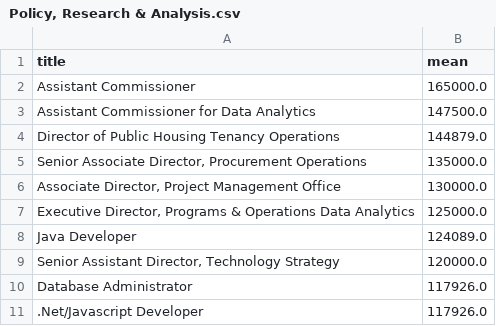
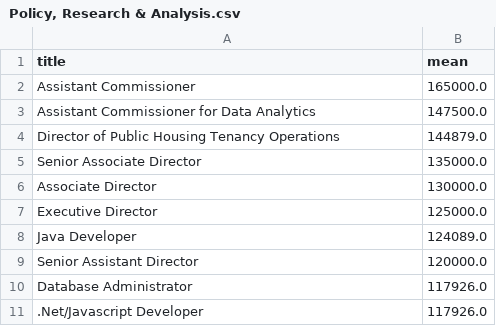
Before and after one commit to pyropig/DCAS_jobposition, a CSV file: itdata/Policy, Research & Analysis.csv, drawn as a sheet.

```diff
--- a/itdata/Policy, Research & Analysis.csv
+++ b/itdata/Policy, Research & Analysis.csv
@@ -4,7 +4,7 @@ Assistant Commissioner for Data Analytics,147500.0
 Director of Public Housing Tenancy Operations,144879.0
-"Senior Associate Director, Procurement Operations",135000.0
-"Associate Director, Project Management Office",130000.0
-"Executive Director, Programs & Operations Data Analytics",125000.0
+Senior Associate Director,135000.0
+Associate Director,130000.0
+Executive Director,125000.0
 Java Developer,124089.0
-"Senior Assistant Director, Technology Strategy",120000.0
+Senior Assistant Director,120000.0
 Database Administrator,117926.0
```
Also changed, not shown: itdata/Communications & Intergovernmental Affairs.csv, itdata/Constituent Services & Community Programs.csv, 11 other files.
